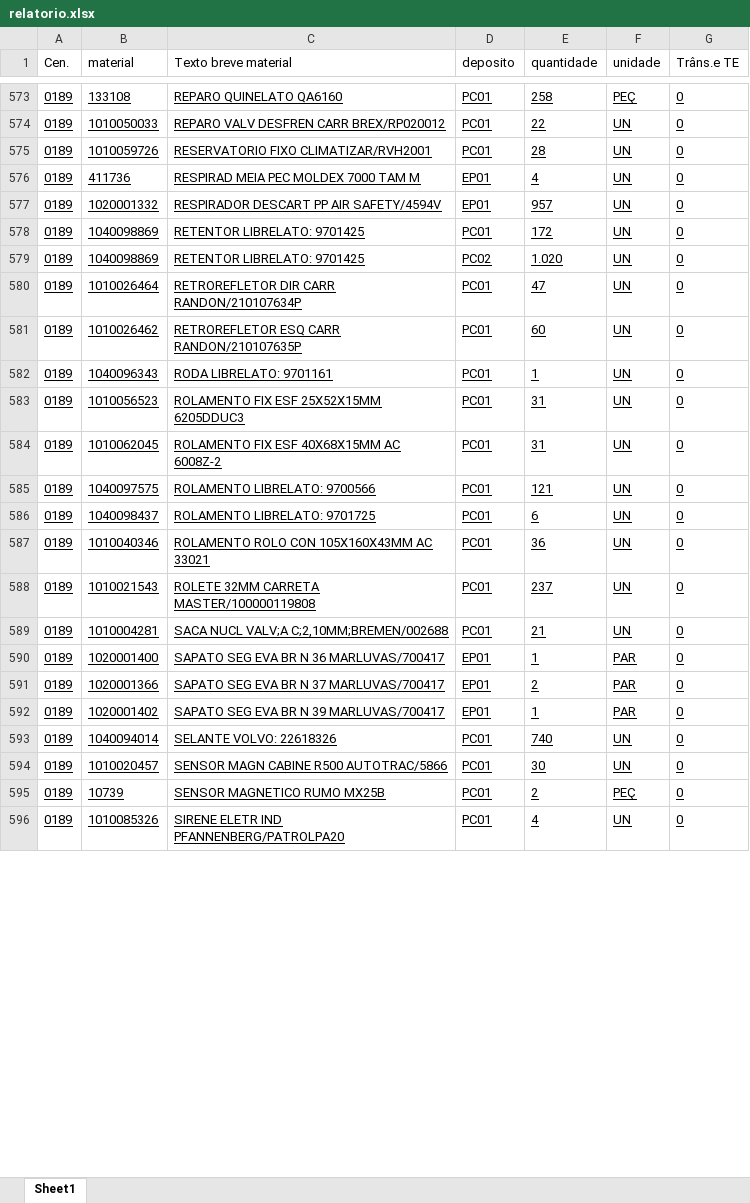
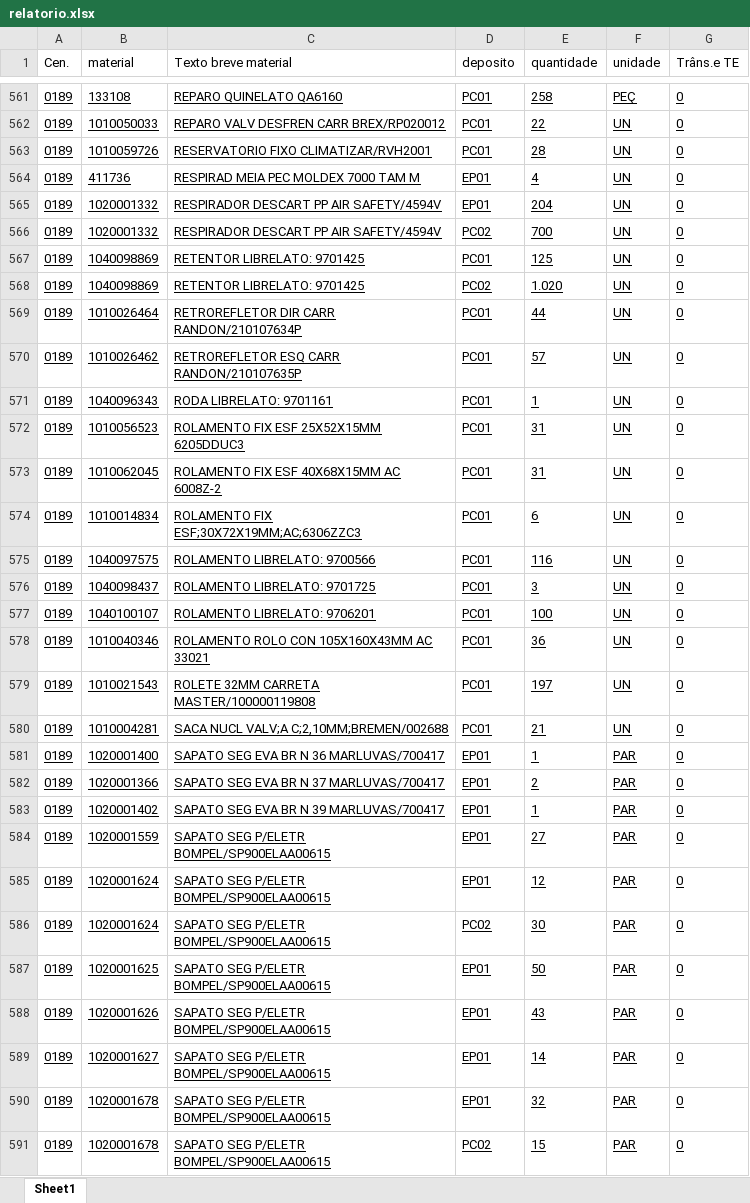
Before and after one commit to hiagogabrielga/catalogoPecasPCM, an Excel workbook: dados-catalago-pcm-interno/relatorio.xlsx, sheet Sheet1, drawn as a sheet; only a part is shown, gaps mark what is left out; the shorter side is filled out with more unchanged rows; values as stored, in another font and other column widths than the file's, no borders; addresses are those after the commit; the diff covers the shown part only; the diff names each change by its address in the sheet, - before the commit and + after, or states it on an @@ line.

```diff
--- a/dados-catalago-pcm-interno/relatorio.xlsx (sheet Sheet1)
+++ b/dados-catalago-pcm-interno/relatorio.xlsx (sheet Sheet1)
-E565 (quantidade): 957
+E565 (quantidade): 204
+row 566: 0189 | 1020001332 | RESPIRADOR DESCART PP AIR SAFETY/4594V | PC02 | 700 | UN | 0
-E567 (quantidade): 172
+E567 (quantidade): 125
-E569 (quantidade): 47
+E569 (quantidade): 44
-E570 (quantidade): 60
+E570 (quantidade): 57
+row 574: 0189 | 1010014834 | ROLAMENTO FIX ESF;30X72X19MM;AC;6306ZZC3 | PC01 | 6 | UN | 0
-E575 (quantidade): 121
+E575 (quantidade): 116
-E576 (quantidade): 6
+E576 (quantidade): 3
+row 577: 0189 | 1040100107 | ROLAMENTO LIBRELATO: 9706201 | PC01 | 100 | UN | 0
-E579 (quantidade): 237
+E579 (quantidade): 197
+row 584: 0189 | 1020001559 | SAPATO SEG P/ELETR BOMPEL/SP900ELAA00615 | EP01 | 27 | PAR | 0
+row 585: 0189 | 1020001624 | SAPATO SEG P/ELETR BOMPEL/SP900ELAA00615 | EP01 | 12 | PAR | 0
+row 586: 0189 | 1020001624 | SAPATO SEG P/ELETR BOMPEL/SP900ELAA00615 | PC02 | 30 | PAR | 0
+row 587: 0189 | 1020001625 | SAPATO SEG P/ELETR BOMPEL/SP900ELAA00615 | EP01 | 50 | PAR | 0
+row 588: 0189 | 1020001626 | SAPATO SEG P/ELETR BOMPEL/SP900ELAA00615 | EP01 | 43 | PAR | 0
+row 589: 0189 | 1020001627 | SAPATO SEG P/ELETR BOMPEL/SP900ELAA00615 | EP01 | 14 | PAR | 0
+row 590: 0189 | 1020001678 | SAPATO SEG P/ELETR BOMPEL/SP900ELAA00615 | EP01 | 32 | PAR | 0
+row 591: 0189 | 1020001678 | SAPATO SEG P/ELETR BOMPEL/SP900ELAA00615 | PC02 | 15 | PAR | 0
```
Also changed, not shown: 18 added rows, 24 removed rows and 252 edited cells elsewhere in this sheet, 1 other file.
